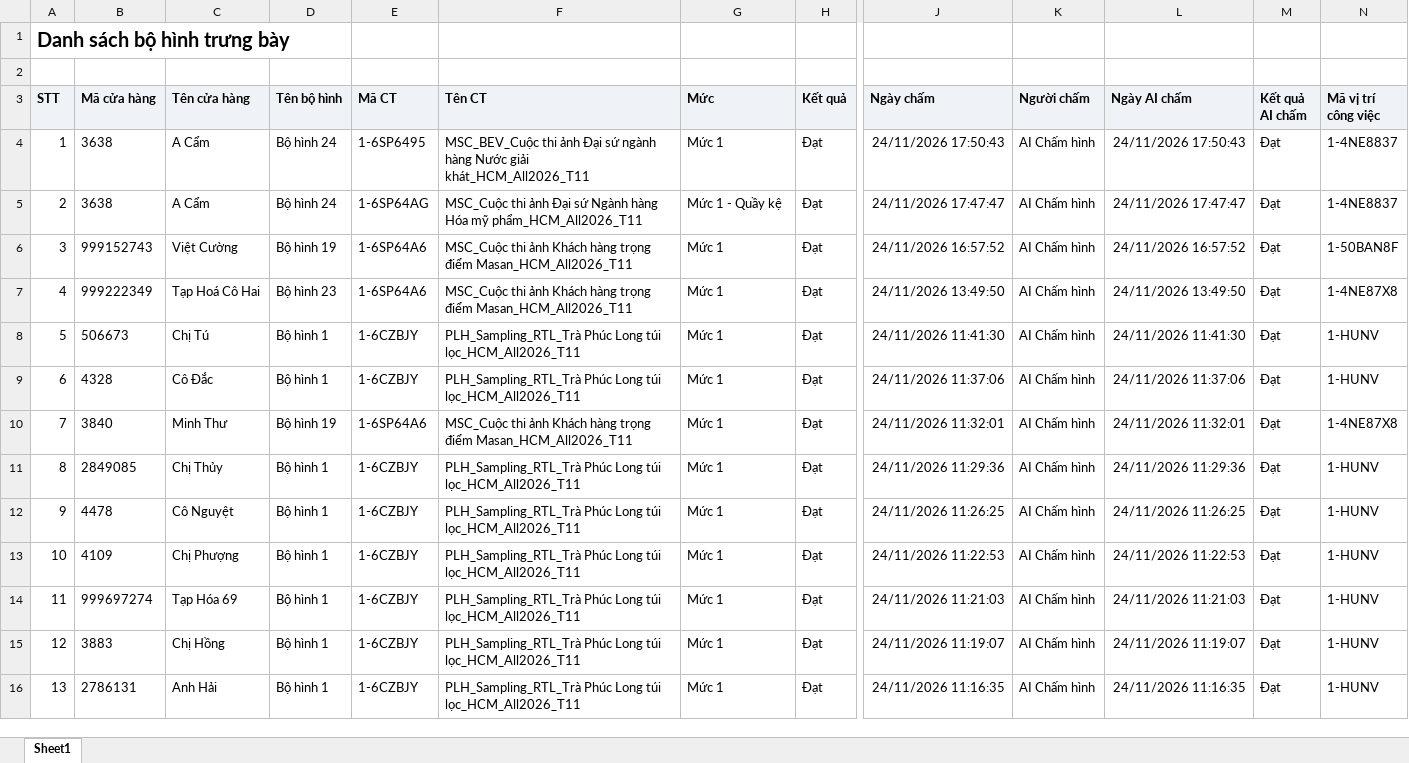
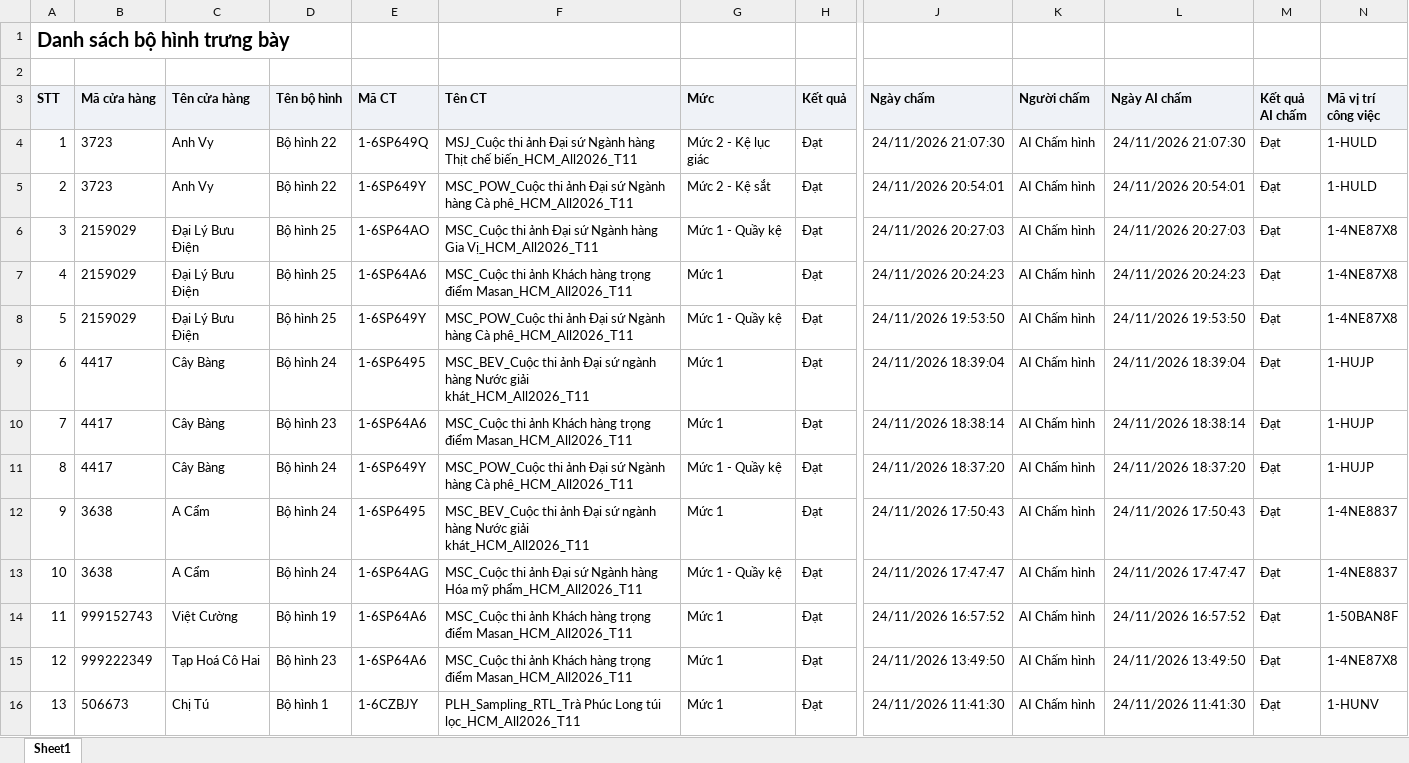
Before and after one commit to tantt2026-test/Test, an Excel workbook: data/Thang11/DanhSachXetBoHinhTrungBay.xlsx, sheet Sheet1, drawn as a sheet; only a part is shown, gaps mark what is left out; the shorter side is filled out with more unchanged rows; values as stored, in another font and other column widths than the file's, no borders; addresses are those after the commit; rows hold the shown columns only; the diff names each change by its address in the sheet, - before the commit and + after, or states it on an @@ line.

```diff
--- a/data/Thang11/DanhSachXetBoHinhTrungBay.xlsx (sheet Sheet1)
+++ b/data/Thang11/DanhSachXetBoHinhTrungBay.xlsx (sheet Sheet1)
+row 4: 1 | 3723 | Anh Vy | Bộ hình 22 | 1-6SP649Q | MSJ_Cuộc thi ảnh Đại sứ Ngành hàng Thịt chế biến_HCM_All2026_T11 | Mức 2 - Kệ lục giác | Đạt | 24/11/2026 21:07:30 | AI Chấm hình | 24/11/2026 21:07:30 | Đạt | 1-HULD
+row 5: 2 | 3723 | Anh Vy | Bộ hình 22 | 1-6SP649Y | MSC_POW_Cuộc thi ảnh Đại sứ Ngành hàng Cà phê_HCM_All2026_T11 | Mức 2 - Kệ sắt | Đạt | 24/11/2026 20:54:01 | AI Chấm hình | 24/11/2026 20:54:01 | Đạt | 1-HULD
+row 6: 3 | 2159029 | Đại Lý Bưu Điện | Bộ hình 25 | 1-6SP64AO | MSC_Cuộc thi ảnh Đại sứ Ngành hàng Gia Vị_HCM_All2026_T11 | Mức 1 - Quầy kệ | Đạt | 24/11/2026 20:27:03 | AI Chấm hình | 24/11/2026 20:27:03 | Đạt | 1-4NE87X8
+row 7: 4 | 2159029 | Đại Lý Bưu Điện | Bộ hình 25 | 1-6SP64A6 | MSC_Cuộc thi ảnh Khách hàng trọng điểm Masan_HCM_All2026_T11 | Mức 1 | Đạt | 24/11/2026 20:24:23 | AI Chấm hình | 24/11/2026 20:24:23 | Đạt | 1-4NE87X8
+row 8: 5 | 2159029 | Đại Lý Bưu Điện | Bộ hình 25 | 1-6SP649Y | MSC_POW_Cuộc thi ảnh Đại sứ Ngành hàng Cà phê_HCM_All2026_T11 | Mức 1 - Quầy kệ | Đạt | 24/11/2026 19:53:50 | AI Chấm hình | 24/11/2026 19:53:50 | Đạt | 1-4NE87X8
+row 9: 6 | 4417 | Cây Bàng | Bộ hình 24 | 1-6SP6495 | MSC_BEV_Cuộc thi ảnh Đại sứ ngành hàng Nước giải khát_HCM_All2026_T11 | Mức 1 | Đạt | 24/11/2026 18:39:04 | AI Chấm hình | 24/11/2026 18:39:04 | Đạt | 1-HUJP
+row 10: 7 | 4417 | Cây Bàng | Bộ hình 23 | 1-6SP64A6 | MSC_Cuộc thi ảnh Khách hàng trọng điểm Masan_HCM_All2026_T11 | Mức 1 | Đạt | 24/11/2026 18:38:14 | AI Chấm hình | 24/11/2026 18:38:14 | Đạt | 1-HUJP
+row 11: 8 | 4417 | Cây Bàng | Bộ hình 24 | 1-6SP649Y | MSC_POW_Cuộc thi ảnh Đại sứ Ngành hàng Cà phê_HCM_All2026_T11 | Mức 1 - Quầy kệ | Đạt | 24/11/2026 18:37:20 | AI Chấm hình | 24/11/2026 18:37:20 | Đạt | 1-HUJP
@@ column A (STT) renumbered from row 12 down @@
```
Also changed, not shown: data/Thang11/DANH_SACH_KET_QUA_CUA_HANG_THAM_GIA_CHUONG_TRINH.xlsx, data/Thang11/DanhSachChiTietDonHang (1).xlsx, 3 other files.
